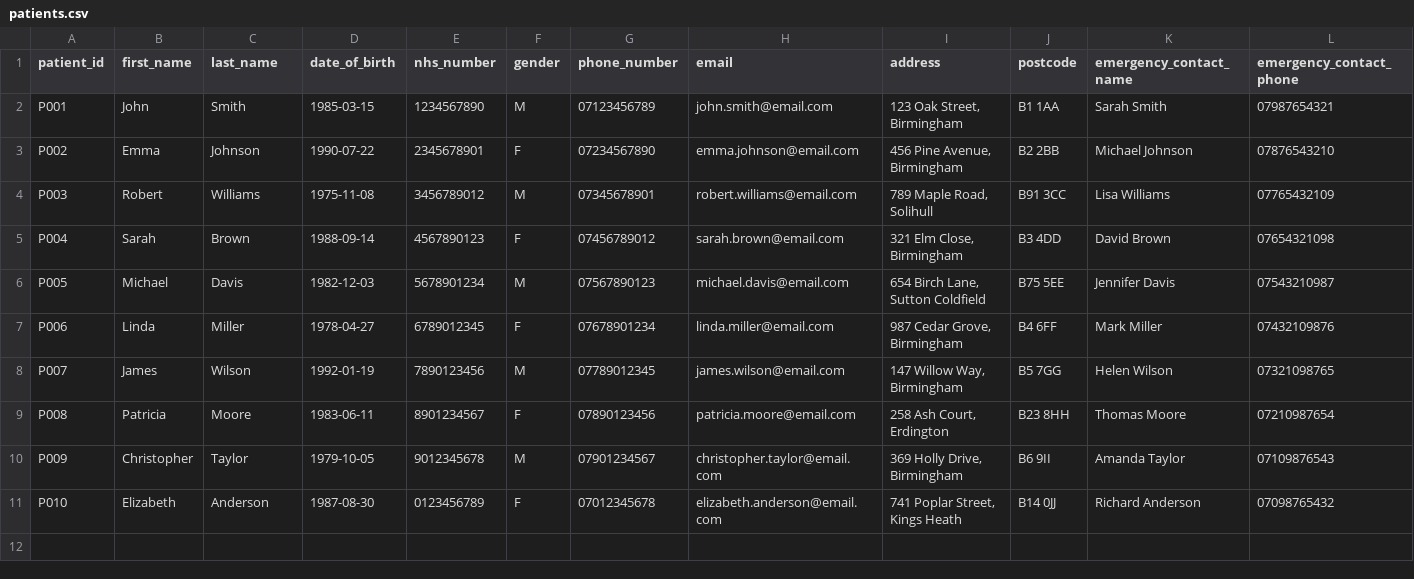
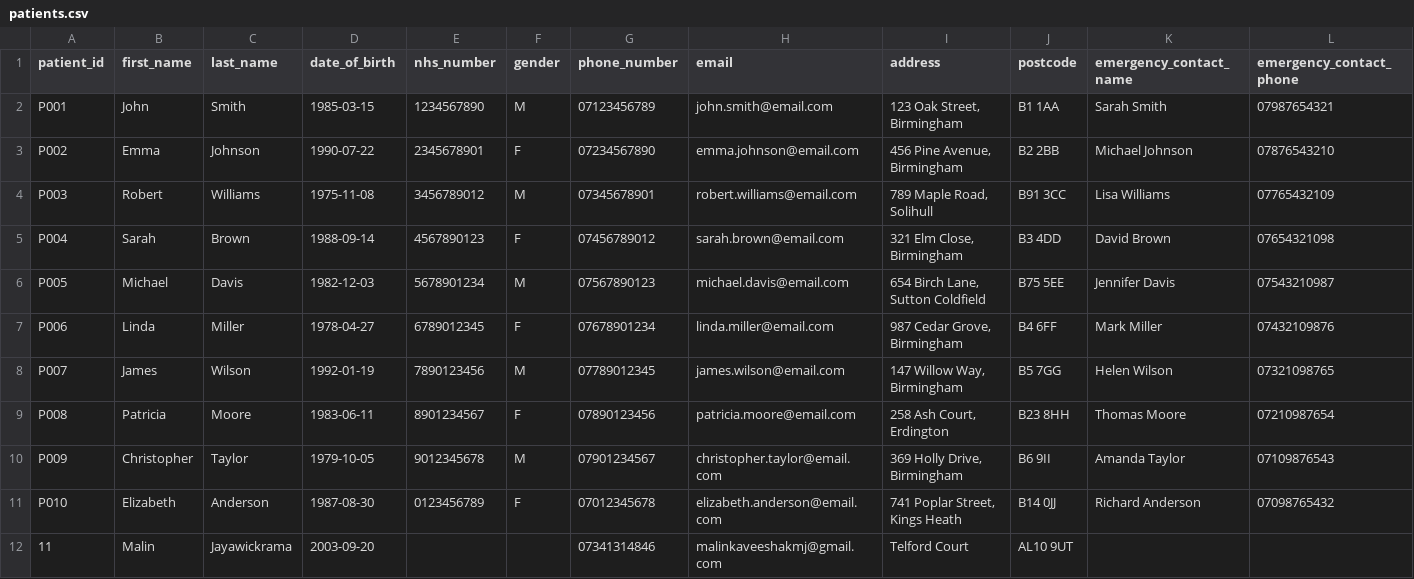
Before and after one commit to MalinJayawickrama/healthcare-management-system, a CSV file: data/patients.csv, drawn as a sheet; only a part is shown; rows hold the shown columns only; the diff names each change by its address in the sheet, - before the commit and + after, or states it on an @@ line.

Commit message:
Add patient form and save to CSV

```diff
--- a/data/patients.csv
+++ b/data/patients.csv
+row 12: 11 | Malin | Jayawickrama | 2003-09-20 |  |  | 07341314846 | malinkaveeshakmj@gmail.com | Telford Court | AL10 9UT
```
Also changed, not shown: 6 other files.
